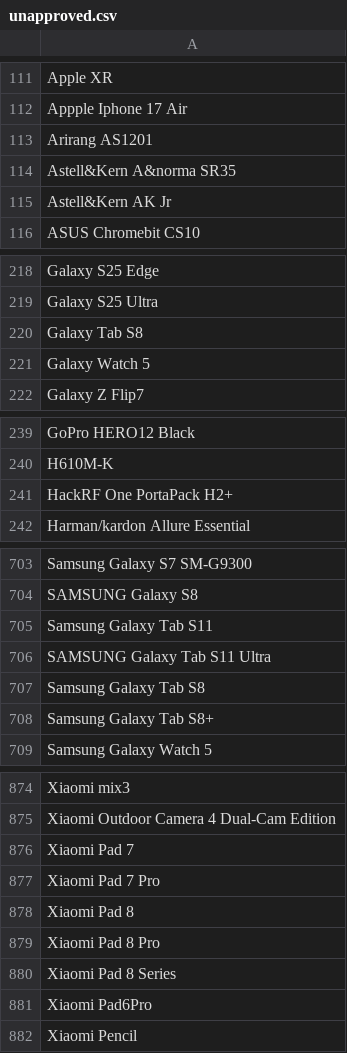
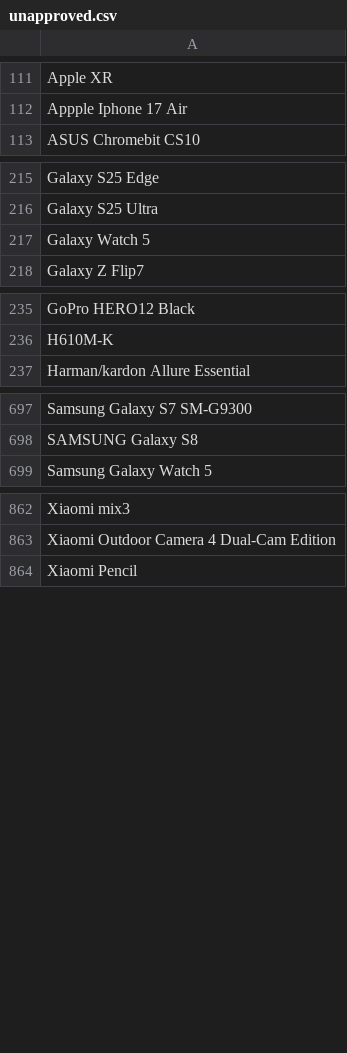
Before and after one commit to jeandecian/wiki-iot-product-name-verifier, a CSV file: unapproved.csv, drawn as a sheet; only a part is shown, gaps mark what is left out; the diff covers the shown part only.

```diff
--- a/unapproved.csv
+++ b/unapproved.csv
@@ -112,5 +112,2 @@ Apple XR
 Appple Iphone 17 Air
-Arirang AS1201
-Astell&Kern A&norma SR35
-Astell&Kern AK Jr
 ASUS Chromebit CS10
@@ -219,3 +216,2 @@ Galaxy S25 Edge
 Galaxy S25 Ultra
-Galaxy Tab S8
 Galaxy Watch 5
@@ -240,3 +236,2 @@ GoPro HERO12 Black
 H610M-K
-HackRF One PortaPack H2+
 Harman/kardon Allure Essential
@@ -704,6 +698,2 @@ Samsung Galaxy S7 SM-G9300
 SAMSUNG Galaxy S8
-Samsung Galaxy Tab S11
-SAMSUNG Galaxy Tab S11 Ultra
-Samsung Galaxy Tab S8
-Samsung Galaxy Tab S8+
 Samsung Galaxy Watch 5
@@ -875,8 +863,2 @@ Xiaomi mix3
 Xiaomi Outdoor Camera 4 Dual-Cam Edition
-Xiaomi Pad 7
-Xiaomi Pad 7 Pro
-Xiaomi Pad 8
-Xiaomi Pad 8 Pro
-Xiaomi Pad 8 Series
-Xiaomi Pad6Pro
 Xiaomi Pencil
```
Also changed, not shown: 3 removed rows elsewhere in this file, combined.csv, verified.csv.
